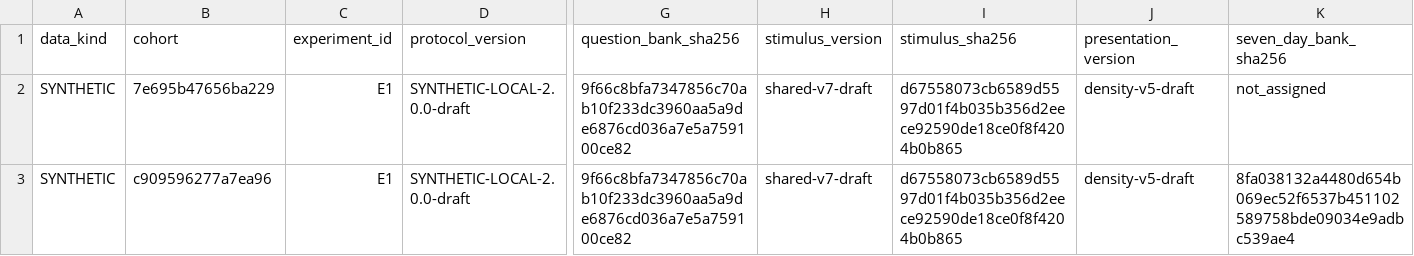
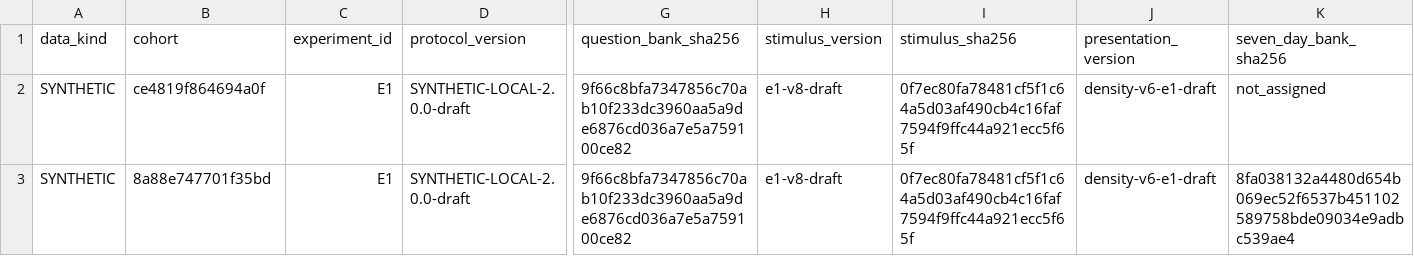
Before and after one commit to Raahin414/VisualLearn_HCI, a CSV file: analysis/SYNTHETIC-results/SYNTHETIC_cohorts.csv, drawn as a sheet; only a part is shown, gaps mark what is left out; the diff names each change by its address in the sheet, - before the commit and + after, or states it on an @@ line.

```diff
--- a/analysis/SYNTHETIC-results/SYNTHETIC_cohorts.csv
+++ b/analysis/SYNTHETIC-results/SYNTHETIC_cohorts.csv
-B2 (cohort): 7e695b47656ba229
+B2 (cohort): ce4819f864694a0f
-H2:H3 (stimulus_version): shared-v7-draft
+H2:H3 (stimulus_version): e1-v8-draft
-I2:I3 (stimulus_sha256): d67558073cb6589d5597d01f4b035b356d2eece92590de18ce0f8f4204b0b865
+I2:I3 (stimulus_sha256): 0f7ec80fa78481cf5f1c64a5d03af490cb4c16faf7594f9ffc44a921ecc5f65f
-J2:J3 (presentation_version): density-v5-draft
+J2:J3 (presentation_version): density-v6-e1-draft
-B3 (cohort): c909596277a7ea96
+B3 (cohort): 8a88e747701f35bd
```
Also changed, not shown: analysis/SYNTHETIC-results/SYNTHETIC_descriptive_scores.csv, analysis/SYNTHETIC-results/SYNTHETIC_effort_items.csv, 56 other files.
